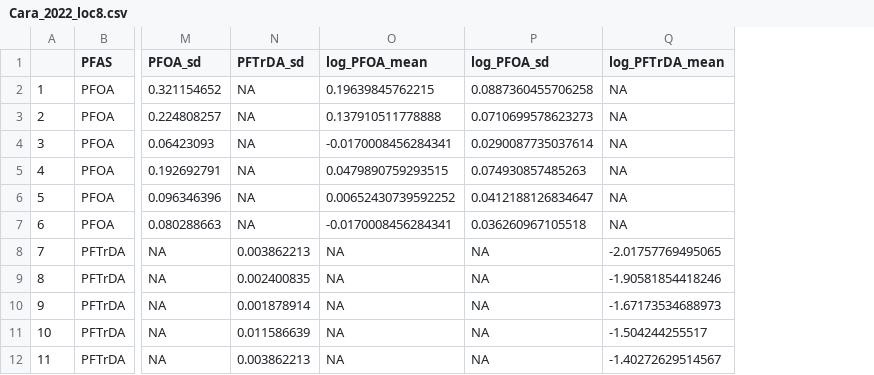
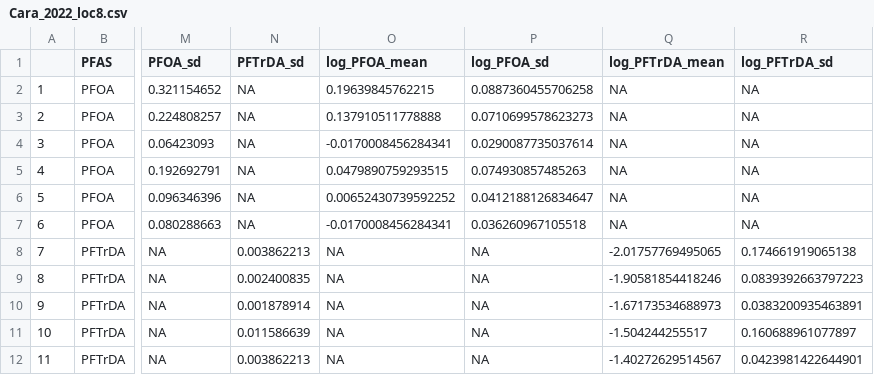
Before and after one commit to ThisIsLorenzo/PFAS_Trophic_Magnification, a CSV file: Rdata/Cara_2022_loc8.csv, drawn as a sheet; only a part is shown, gaps mark what is left out; the diff names each change by its address in the sheet, - before the commit and + after, or states it on an @@ line.

Commit message:
plots, code, new function

```diff
--- a/Rdata/Cara_2022_loc8.csv
+++ b/Rdata/Cara_2022_loc8.csv
+column R (log_PFTrDA_sd), rows 2-12: NA | NA | NA | NA | NA | NA | 0.174661919065138 | 0.0839392663797223 | 0.0383200935463891 | 0.160688961077897 | 0.0423981422644901
```
Also changed, not shown: Rdata/Cara_2022_loc5.csv, Rdata/Koch_2021_freshwater.csv, 41 other files.
